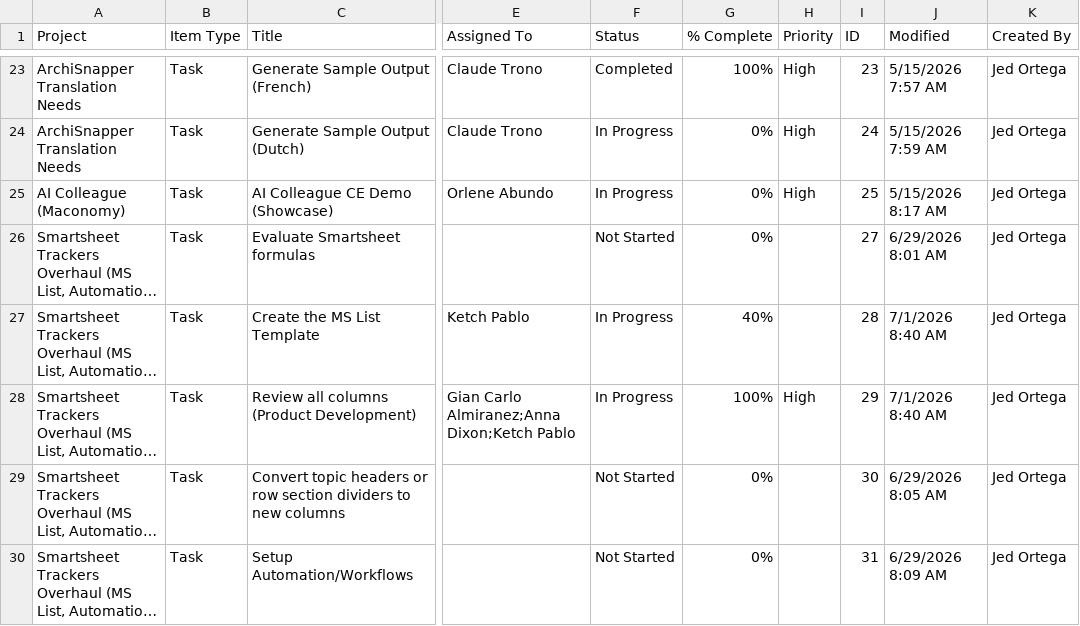
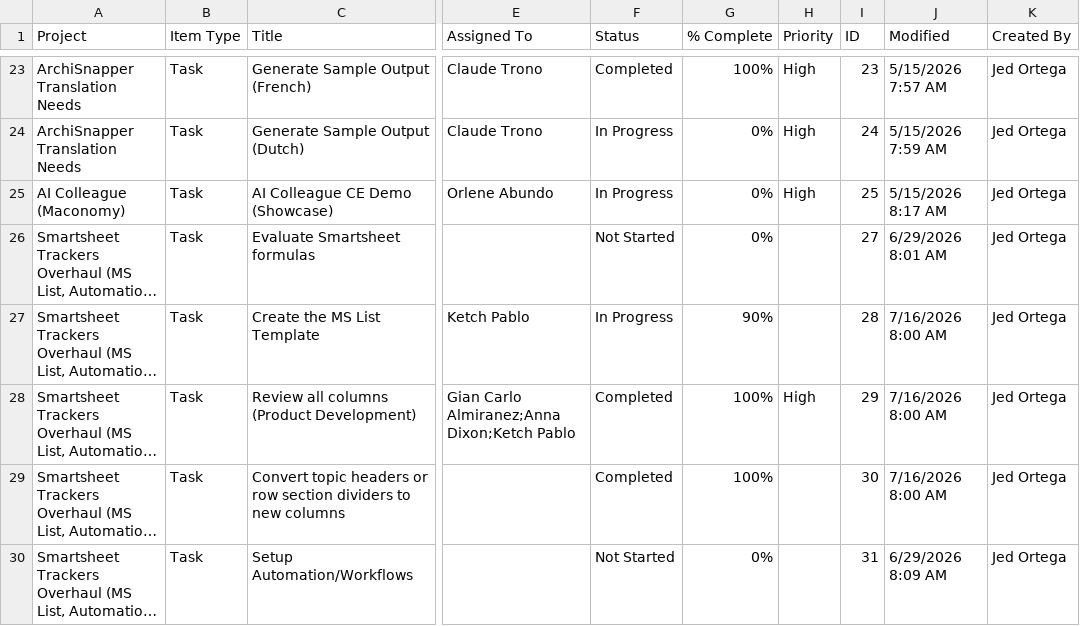
Before and after one commit to jedortega-deltek/innovationcenterdashboard, a CSV file: Work Items.csv, drawn as a sheet; only a part is shown, gaps mark what is left out; long unchanged cells end in …; the diff names each change by its address in the sheet, - before the commit and + after, or states it on an @@ line.

```diff
--- a/Work Items.csv
+++ b/Work Items.csv
-G27 (% Complete): 40%
+G27 (% Complete): 90%
-J27:J28 (Modified): 7/1/2026 8:40 AM
+J27:J28 (Modified): 7/16/2026 8:00 AM
-F28 (Status): In Progress
+F28 (Status): Completed
-F29 (Status): Not Started
+F29 (Status): Completed
-G29 (% Complete): 0%
+G29 (% Complete): 100%
-J29 (Modified): 6/29/2026 8:05 AM
+J29 (Modified): 7/16/2026 8:00 AM
```
Also changed, not shown: Share your project.csv.
